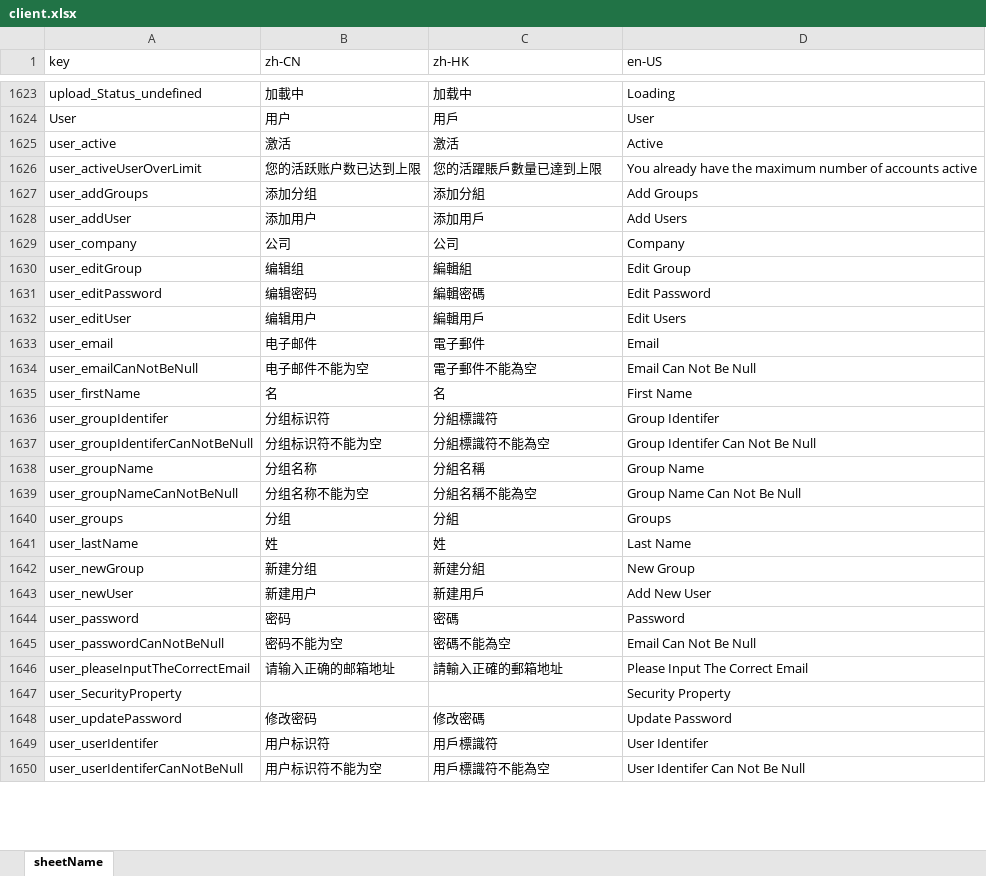
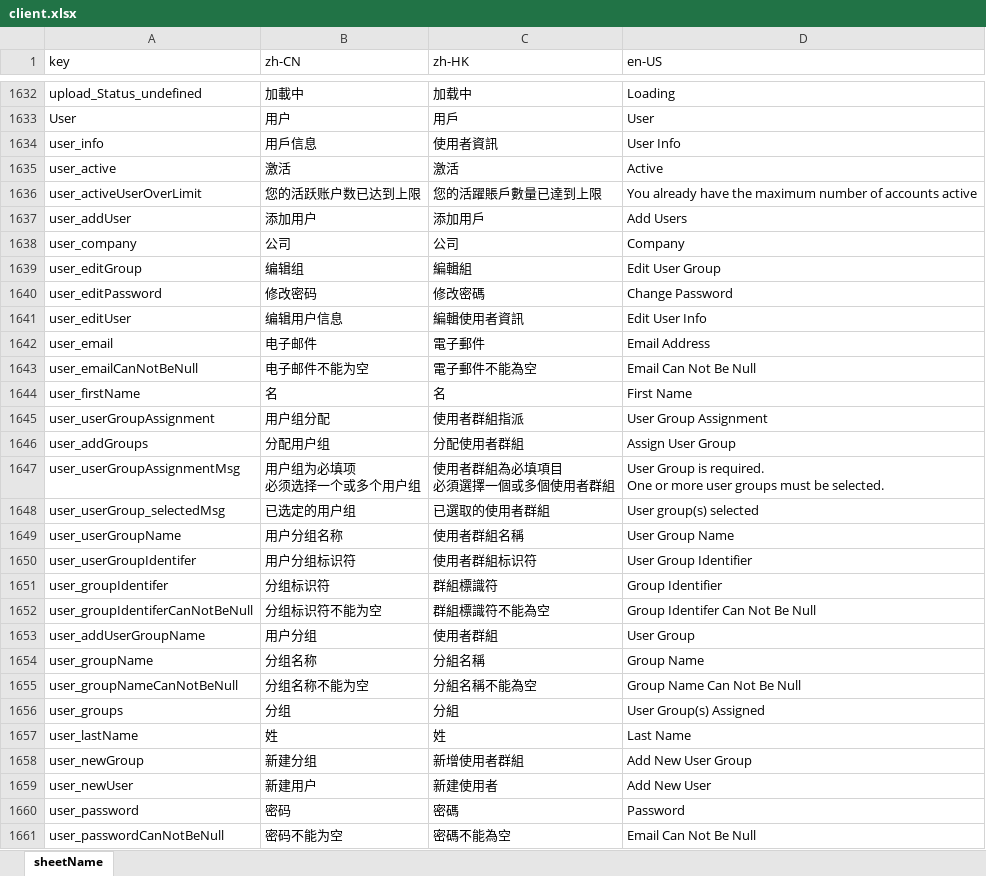
Before and after one commit to hktuto/docpal-v4, an Excel workbook: libraries/deployment/client.xlsx, sheet sheetName, drawn as a sheet; only a part is shown, gaps mark what is left out; the shorter side is filled out with more unchanged rows; values as stored, in another font and other column widths than the file's, no cell formats; removed rows and columns are numbered as before the commit, all else as after; ↵ is a line break in a cell; the diff covers the shown part only; the diff names each change by its address in the sheet, - before the commit and + after, or states it on an @@ line.

Commit message:
update language

```diff
--- a/libraries/deployment/client.xlsx (sheet sheetName)
+++ b/libraries/deployment/client.xlsx (sheet sheetName)
+row 1634: user_info | 用戶信息 | 使用者資訊 | User Info
-row 1627: user_addGroups | 添加分组 | 添加分組 | Add Groups
-D1639 (en-US): Edit Group
+D1639 (en-US): Edit User Group
-B1640 (zh-CN): 编辑密码
+B1640 (zh-CN): 修改密码
-C1640 (zh-HK): 編輯密碼
+C1640 (zh-HK): 修改密碼
-D1640 (en-US): Edit Password
+D1640 (en-US): Change Password
-B1641 (zh-CN): 编辑用户
+B1641 (zh-CN): 编辑用户信息
-C1641 (zh-HK): 編輯用戶
+C1641 (zh-HK): 編輯使用者資訊
-D1641 (en-US): Edit Users
+D1641 (en-US): Edit User Info
-D1642 (en-US): Email
+D1642 (en-US): Email Address
+row 1645: user_userGroupAssignment | 用户组分配 | 使用者群組指派 | User Group Assignment
+row 1646: user_addGroups | 分配用户组 | 分配使用者群組 | Assign User Group
+row 1647: user_userGroupAssignmentMsg | 用户组为必填项 ↵ 必须选择一个或多个用户组 | 使用者群組為必填項目 ↵ 必須選擇一個或多個使用者群組 | User Group is required. ↵ One or more user groups must be selected.
+row 1648: user_userGroup_selectedMsg | 已选定的用户组 | 已選取的使用者群組 | User group(s) selected
+row 1649: user_userGroupName | 用户分组名称 | 使用者群組名稱 | User Group Name
+row 1650: user_userGroupIdentifer | 用户分组标识符 | 使用者群組标识符 | User Group Identifier
-C1651 (zh-HK): 分組標識符
+C1651 (zh-HK): 群組標識符
-D1651 (en-US): Group Identifer
+D1651 (en-US): Group Identifier
-C1652 (zh-HK): 分組標識符不能為空
+C1652 (zh-HK): 群組標識符不能為空
+row 1653: user_addUserGroupName | 用户分组 | 使用者群組 | User Group
-D1656 (en-US): Groups
+D1656 (en-US): User Group(s) Assigned
-C1658 (zh-HK): 新建分組
+C1658 (zh-HK): 新增使用者群組
-D1658 (en-US): New Group
+D1658 (en-US): Add New User Group
-C1659 (zh-HK): 新建用戶
+C1659 (zh-HK): 新建使用者
```
Also changed, not shown: 41 added rows and 18 edited cells elsewhere in this sheet, cell formats.
